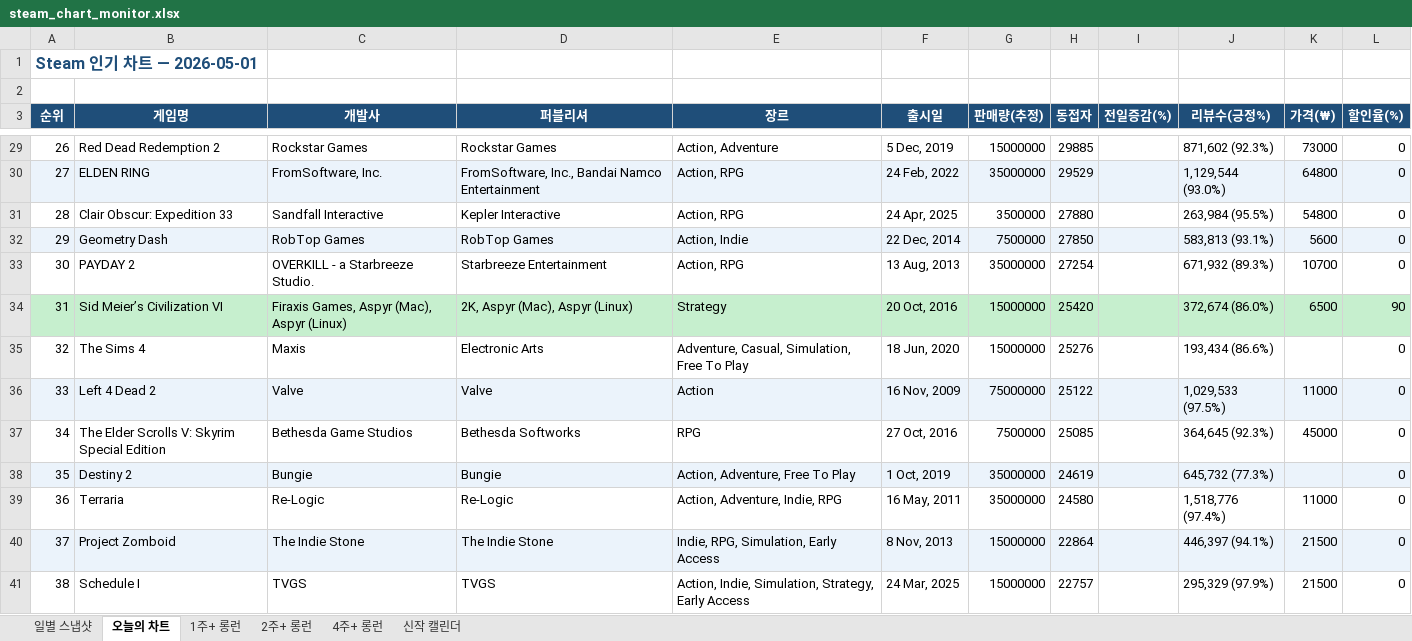
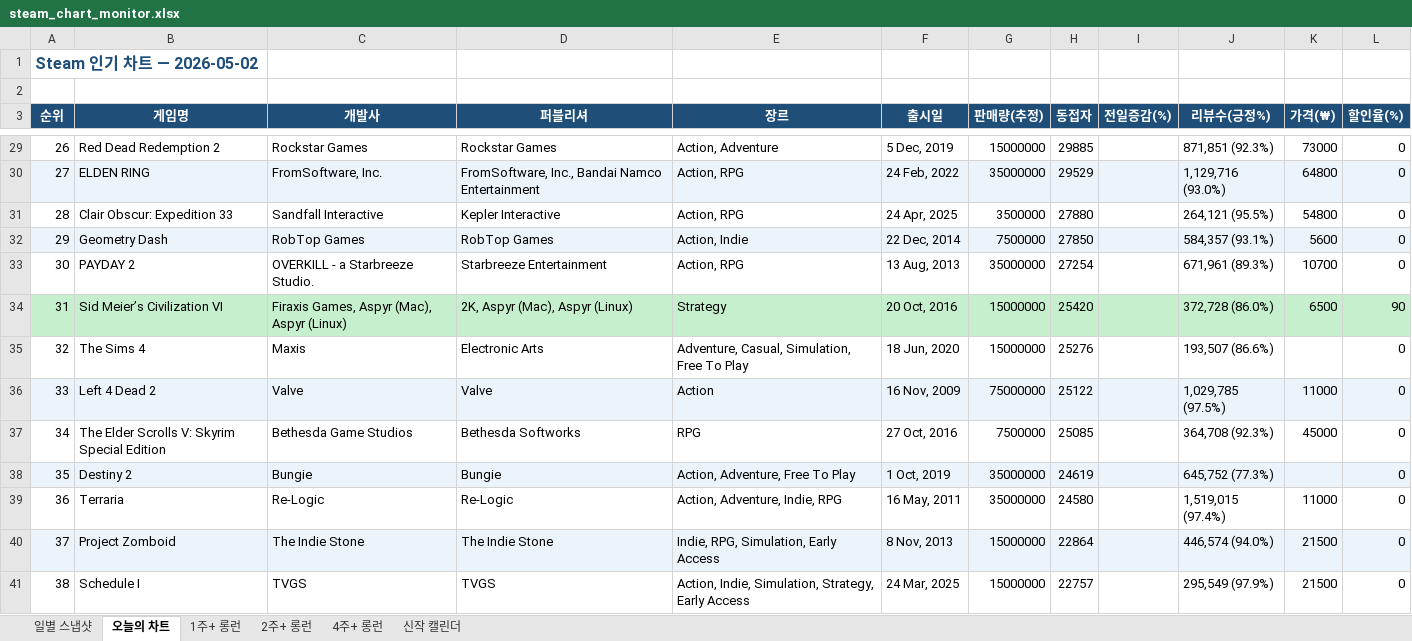
Before and after one commit to ahroyun/steam-top1000, an Excel workbook: steam_chart_monitor.xlsx, sheet 오늘의 차트, drawn as a sheet; only a part is shown, gaps mark what is left out; values as stored, in another font and other column widths than the file's, no borders; the diff covers the shown part only; the diff names each change by its address in the sheet, - before the commit and + after, or states it on an @@ line.

```diff
--- a/steam_chart_monitor.xlsx (sheet 오늘의 차트)
+++ b/steam_chart_monitor.xlsx (sheet 오늘의 차트)
-A1 (순위): Steam 인기 차트 — 2026-05-01
+A1 (순위): Steam 인기 차트 — 2026-05-02
-J29 (리뷰수(긍정%)): 871,602 (92.3%)
+J29 (리뷰수(긍정%)): 871,851 (92.3%)
-J30 (리뷰수(긍정%)): 1,129,544 (93.0%)
+J30 (리뷰수(긍정%)): 1,129,716 (93.0%)
-J31 (리뷰수(긍정%)): 263,984 (95.5%)
+J31 (리뷰수(긍정%)): 264,121 (95.5%)
-J32 (리뷰수(긍정%)): 583,813 (93.1%)
+J32 (리뷰수(긍정%)): 584,357 (93.1%)
-J33 (리뷰수(긍정%)): 671,932 (89.3%)
+J33 (리뷰수(긍정%)): 671,961 (89.3%)
-J34 (리뷰수(긍정%)): 372,674 (86.0%)
+J34 (리뷰수(긍정%)): 372,728 (86.0%)
-J35 (리뷰수(긍정%)): 193,434 (86.6%)
+J35 (리뷰수(긍정%)): 193,507 (86.6%)
-J36 (리뷰수(긍정%)): 1,029,533 (97.5%)
+J36 (리뷰수(긍정%)): 1,029,785 (97.5%)
-J37 (리뷰수(긍정%)): 364,645 (92.3%)
+J37 (리뷰수(긍정%)): 364,708 (92.3%)
-J38 (리뷰수(긍정%)): 645,732 (77.3%)
+J38 (리뷰수(긍정%)): 645,752 (77.3%)
-J39 (리뷰수(긍정%)): 1,518,776 (97.4%)
+J39 (리뷰수(긍정%)): 1,519,015 (97.4%)
-J40 (리뷰수(긍정%)): 446,397 (94.1%)
+J40 (리뷰수(긍정%)): 446,574 (94.0%)
-J41 (리뷰수(긍정%)): 295,329 (97.9%)
+J41 (리뷰수(긍정%)): 295,549 (97.9%)
```
Also changed, not shown: 898 edited cells and cell formats elsewhere in this sheet, sheet 일별 스냅샷, sheet 신작 캘린더, sheet 1주+ 롱런, sheet 2주+ 롱런, sheet 4주+ 롱런, 1 other file.
